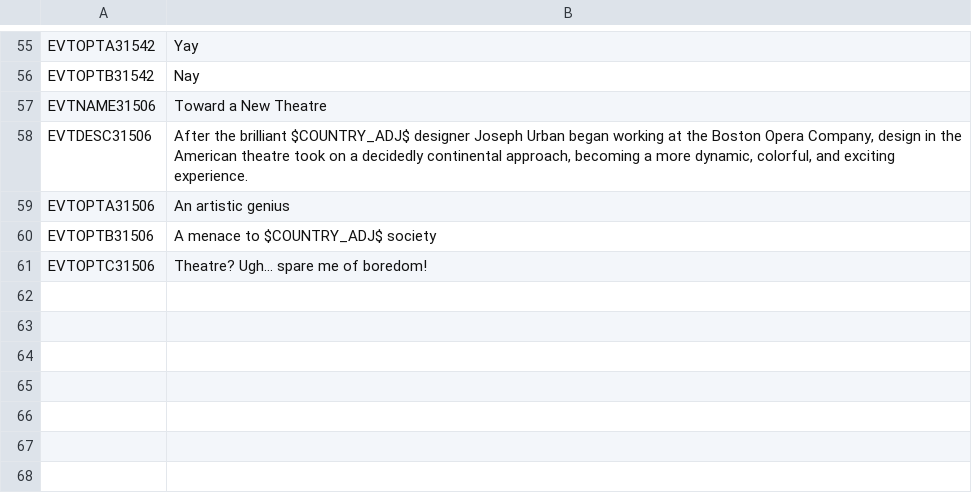
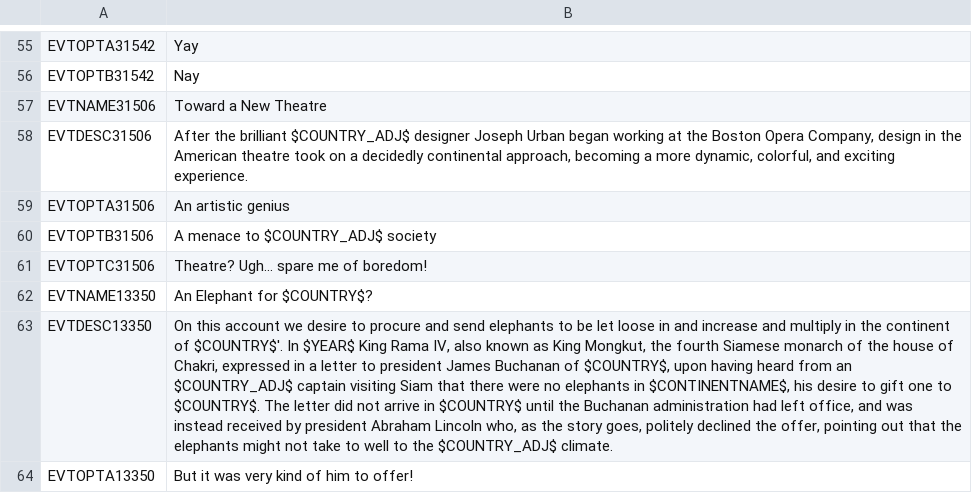
Before and after one commit to Nivaturimika/AHMP, a CSV file: AHPM_MP/localisation/00_AHMP_events.csv, drawn as a sheet; only a part is shown, gaps mark what is left out; the diff names each change by its address in the sheet, - before the commit and + after, or states it on an @@ line.

```diff
--- a/AHPM_MP/localisation/00_AHMP_events.csv
+++ b/AHPM_MP/localisation/00_AHMP_events.csv
+row 62: EVTNAME13350 | An Elephant for $COUNTRY$?
+row 63: EVTDESC13350 | On this account we desire to procure and send elephants to be let loose in and increase and multiply in the continent of $COUNTRY$'. In $YEAR$ King Rama IV, also known as King Mongkut, the fourth Siamese monarch of the house of Chakri, expressed in a letter to president James Buchanan of $COUNTRY$, upon having heard from an $COUNTRY_ADJ$ captain visiting Siam that there were no elephants in $CONTINENTNAME$, his desire to gift one to $COUNTRY$. The letter did not arrive in $COUNTRY$ until the Buchanan administration had left office, and was instead received by president Abraham Lincoln who, as the story goes, politely declined the offer, pointing out that the elephants might not take to well to the $COUNTRY_ADJ$ climate.
+row 64: EVTOPTA13350 | But it was very kind of him to offer!
```
Also changed, not shown: AHPM_MP/localisation/00_HPM_events.csv, 9 other files.
